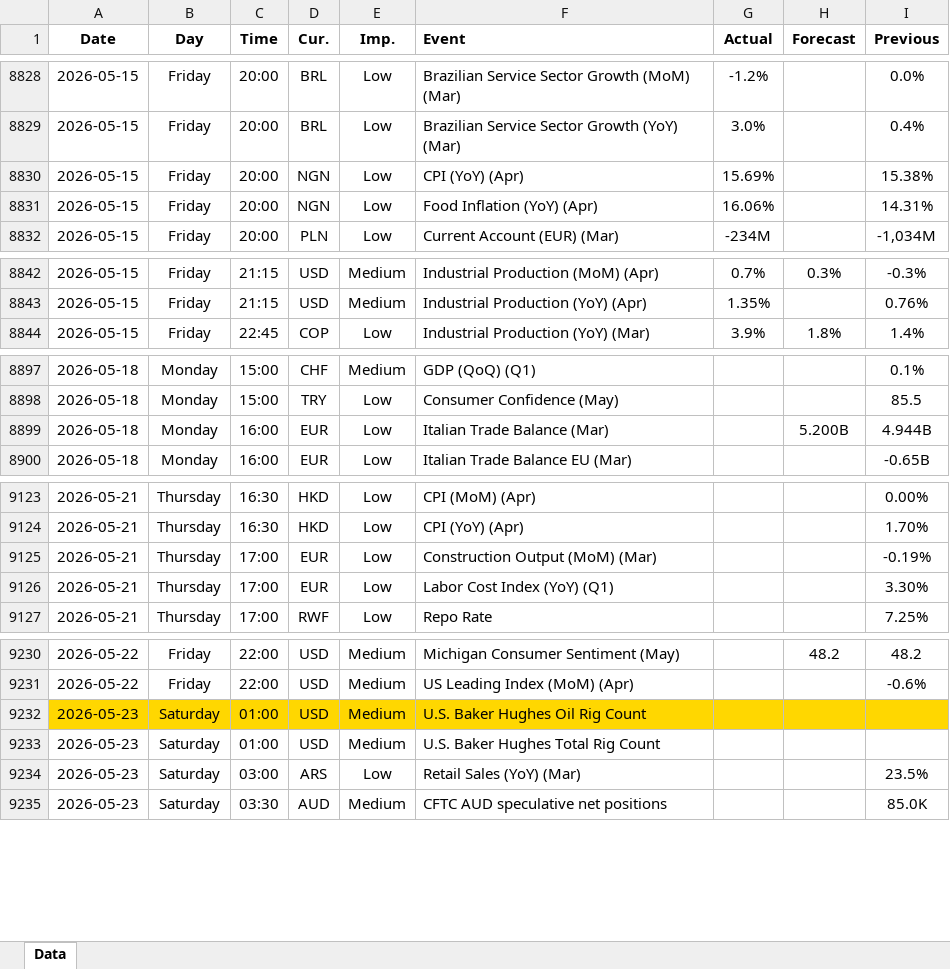
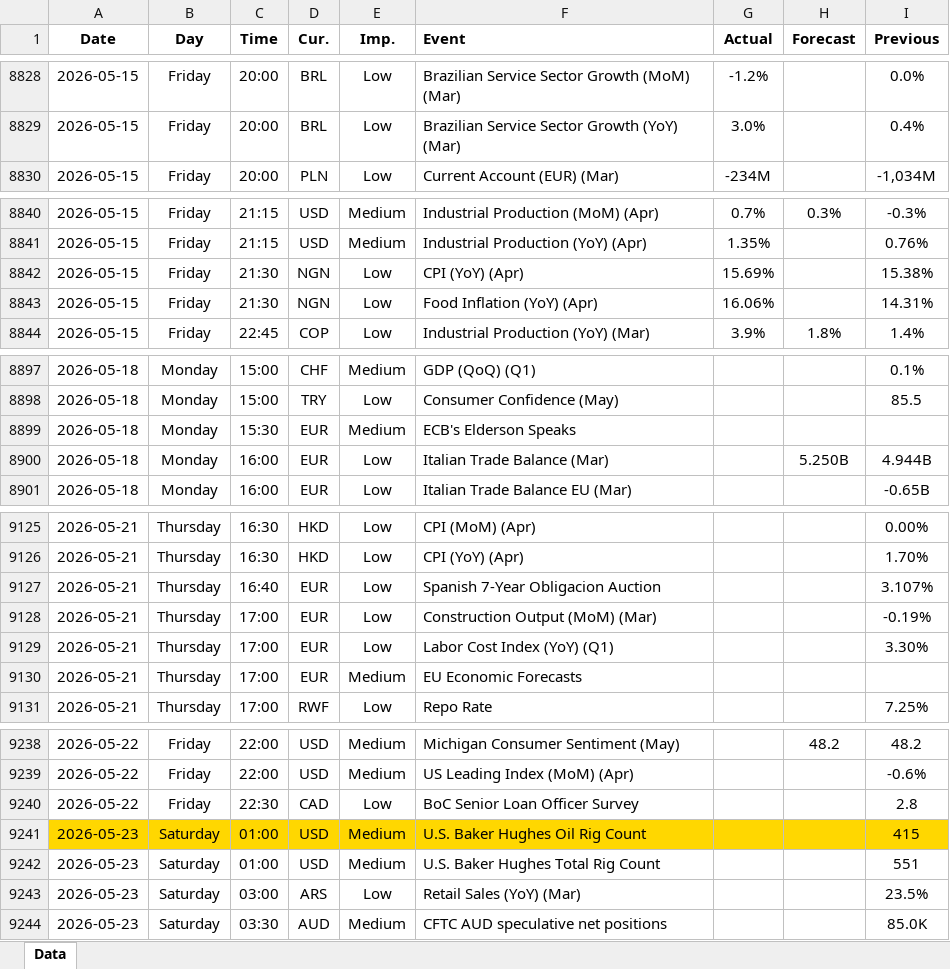
Before and after one commit to yiyousiow000814/XAUUSD-Calendar-Agent, an Excel workbook: data/Economic_Calendar/2026/2026_calendar.xlsx, sheet Data, drawn as a sheet; only a part is shown, gaps mark what is left out; values as stored, in another font and other column widths than the file's, no borders; removed rows and columns are numbered as before the commit, all else as after; the diff covers the shown part only; the diff names each change by its address in the sheet, - before the commit and + after, or states it on an @@ line.

```diff
--- a/data/Economic_Calendar/2026/2026_calendar.xlsx (sheet Data)
+++ b/data/Economic_Calendar/2026/2026_calendar.xlsx (sheet Data)
-row 8830: 2026-05-15 | Friday | 20:00 | NGN | Low | CPI (YoY) (Apr) | 15.69% |  | 15.38%
-row 8831: 2026-05-15 | Friday | 20:00 | NGN | Low | Food Inflation (YoY) (Apr) | 16.06% |  | 14.31%
+row 8842: 2026-05-15 | Friday | 21:30 | NGN | Low | CPI (YoY) (Apr) | 15.69% |  | 15.38%
+row 8843: 2026-05-15 | Friday | 21:30 | NGN | Low | Food Inflation (YoY) (Apr) | 16.06% |  | 14.31%
+row 8899: 2026-05-18 | Monday | 15:30 | EUR | Medium | ECB's Elderson Speaks
-H8900 (Forecast): 5.200B
+H8900 (Forecast): 5.250B
+row 9127: 2026-05-21 | Thursday | 16:40 | EUR | Low | Spanish 7-Year Obligacion Auction |  |  | 3.107%
+row 9130: 2026-05-21 | Thursday | 17:00 | EUR | Medium | EU Economic Forecasts
+row 9240: 2026-05-22 | Friday | 22:30 | CAD | Low | BoC Senior Loan Officer Survey |  |  | 2.8
-I9241 (Previous): (empty)
+I9241 (Previous): 415
-I9242 (Previous): (empty)
+I9242 (Previous): 551
```
Also changed, not shown: 95 added rows and 39 edited cells elsewhere in this sheet, 2 other files.
